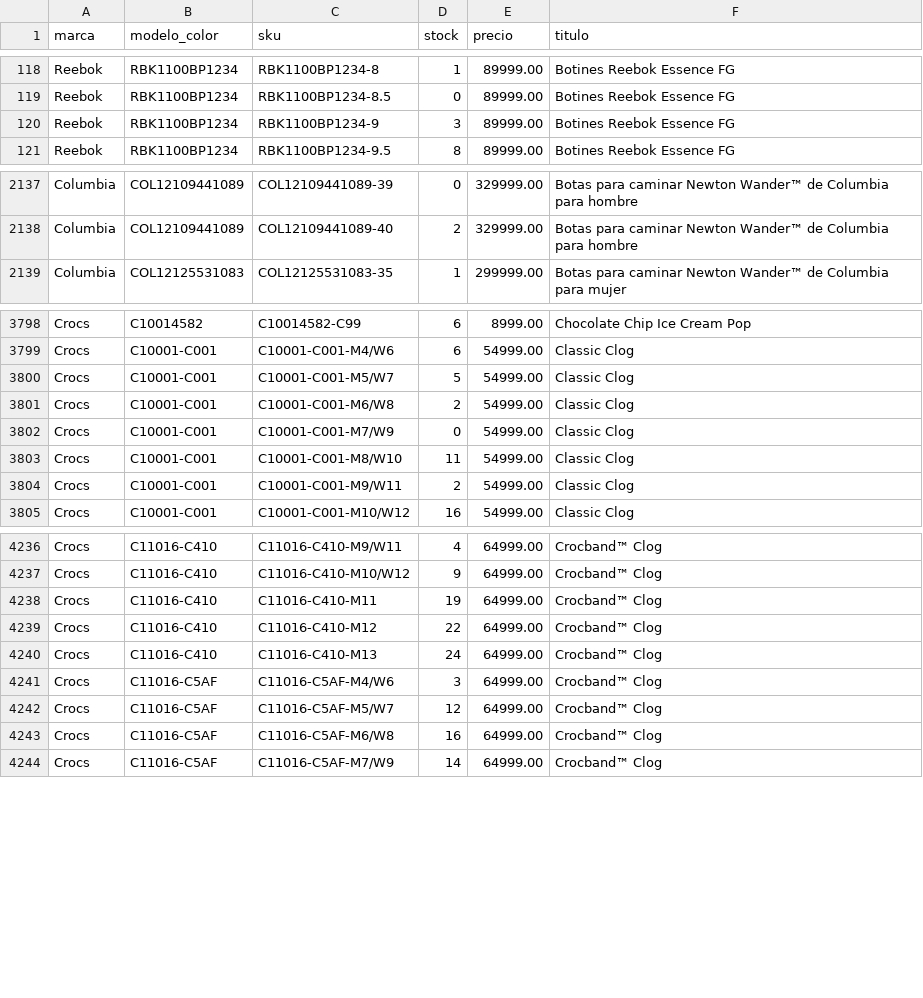
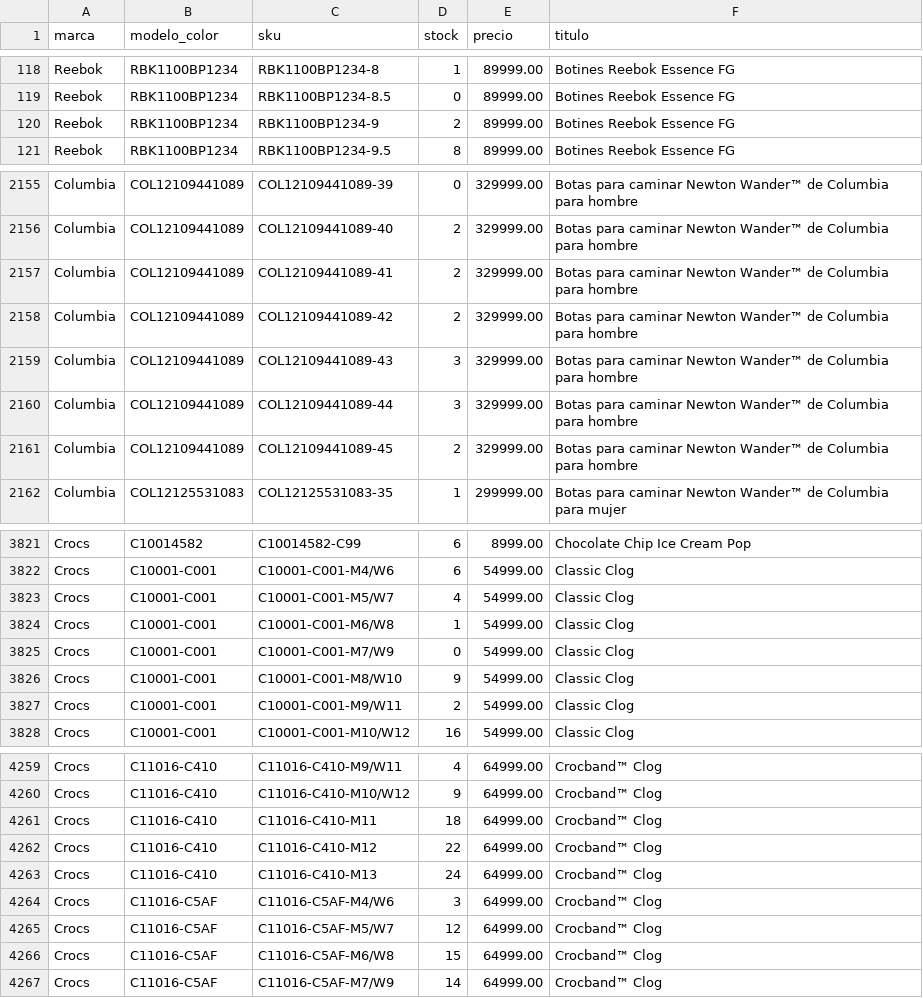
Before and after one commit to lucasrulo/dashboard-distrinando, a CSV file: catalogo_stock.csv, drawn as a sheet; only a part is shown, gaps mark what is left out; the diff covers the shown part only.

```diff
--- a/catalogo_stock.csv
+++ b/catalogo_stock.csv
@@ -119,3 +119,3 @@ Reebok,RBK1100BP1234,RBK1100BP1234-8,1,89999.00,Botines Reebok Essence FG
 Reebok,RBK1100BP1234,RBK1100BP1234-8.5,0,89999.00,Botines Reebok Essence FG
-Reebok,RBK1100BP1234,RBK1100BP1234-9,3,89999.00,Botines Reebok Essence FG
+Reebok,RBK1100BP1234,RBK1100BP1234-9,2,89999.00,Botines Reebok Essence FG
 Reebok,RBK1100BP1234,RBK1100BP1234-9.5,8,89999.00,Botines Reebok Essence FG
@@ -2138,2 +2156,7 @@ Columbia,COL12109441089,COL12109441089-39,0,329999.00,Botas para caminar Newton
 Columbia,COL12109441089,COL12109441089-40,2,329999.00,Botas para caminar Newton Wander™ de Columbia para hombre
+Columbia,COL12109441089,COL12109441089-41,2,329999.00,Botas para caminar Newton Wander™ de Columbia para hombre
+Columbia,COL12109441089,COL12109441089-42,2,329999.00,Botas para caminar Newton Wander™ de Columbia para hombre
+Columbia,COL12109441089,COL12109441089-43,3,329999.00,Botas para caminar Newton Wander™ de Columbia para hombre
+Columbia,COL12109441089,COL12109441089-44,3,329999.00,Botas para caminar Newton Wander™ de Columbia para hombre
+Columbia,COL12109441089,COL12109441089-45,2,329999.00,Botas para caminar Newton Wander™ de Columbia para hombre
 Columbia,COL12125531083,COL12125531083-35,1,299999.00,Botas para caminar Newton Wander™ de Columbia para mujer
@@ -3799,6 +3822,6 @@ Crocs,C10014582,C10014582-C99,6,8999.00,Chocolate Chip Ice Cream Pop
 Crocs,C10001-C001,C10001-C001-M4/W6,6,54999.00,Classic Clog
-Crocs,C10001-C001,C10001-C001-M5/W7,5,54999.00,Classic Clog
-Crocs,C10001-C001,C10001-C001-M6/W8,2,54999.00,Classic Clog
+Crocs,C10001-C001,C10001-C001-M5/W7,4,54999.00,Classic Clog
+Crocs,C10001-C001,C10001-C001-M6/W8,1,54999.00,Classic Clog
 Crocs,C10001-C001,C10001-C001-M7/W9,0,54999.00,Classic Clog
-Crocs,C10001-C001,C10001-C001-M8/W10,11,54999.00,Classic Clog
+Crocs,C10001-C001,C10001-C001-M8/W10,9,54999.00,Classic Clog
 Crocs,C10001-C001,C10001-C001-M9/W11,2,54999.00,Classic Clog
@@ -4237,3 +4260,3 @@ Crocs,C11016-C410,C11016-C410-M9/W11,4,64999.00,Crocband™ Clog
 Crocs,C11016-C410,C11016-C410-M10/W12,9,64999.00,Crocband™ Clog
-Crocs,C11016-C410,C11016-C410-M11,19,64999.00,Crocband™ Clog
+Crocs,C11016-C410,C11016-C410-M11,18,64999.00,Crocband™ Clog
 Crocs,C11016-C410,C11016-C410-M12,22,64999.00,Crocband™ Clog
@@ -4242,3 +4265,3 @@ Crocs,C11016-C5AF,C11016-C5AF-M4/W6,3,64999.00,Crocband™ Clog
 Crocs,C11016-C5AF,C11016-C5AF-M5/W7,12,64999.00,Crocband™ Clog
-Crocs,C11016-C5AF,C11016-C5AF-M6/W8,16,64999.00,Crocband™ Clog
+Crocs,C11016-C5AF,C11016-C5AF-M6/W8,15,64999.00,Crocband™ Clog
 Crocs,C11016-C5AF,C11016-C5AF-M7/W9,14,64999.00,Crocband™ Clog
```
Also changed, not shown: 18 added rows and 13 edited cells elsewhere in this file.
